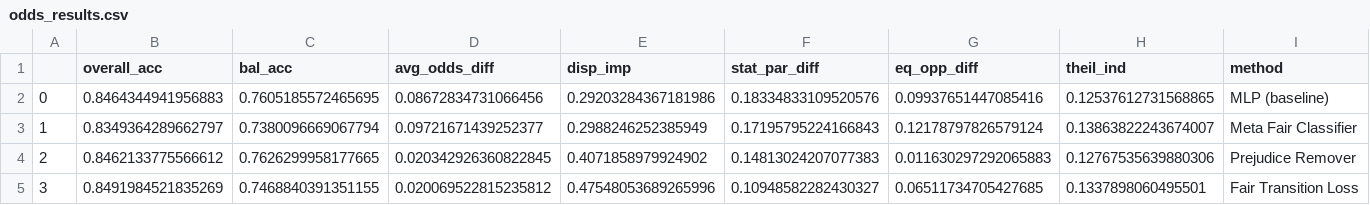
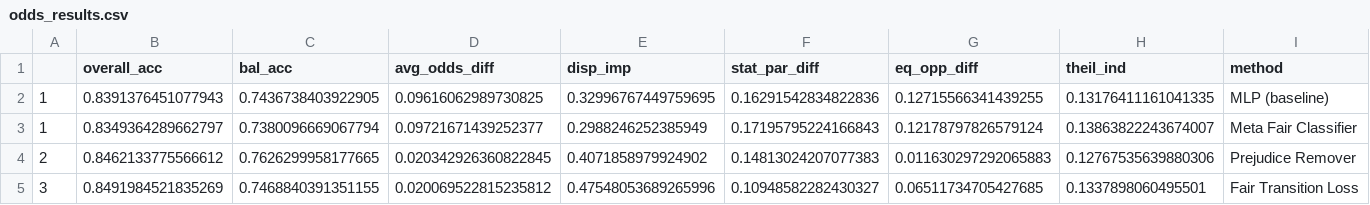
Before and after one commit to ygorcanalli/FairTransitionLoss, a CSV file: notebooks/2023-05-23/odds_results.csv, drawn as a sheet; removed rows and columns are numbered as before the commit, all else as after; the diff names each change by its address in the sheet, - before the commit and + after, or states it on an @@ line.

```diff
--- a/notebooks/2023-05-23/odds_results.csv
+++ b/notebooks/2023-05-23/odds_results.csv
-row 2: 0 | 0.8464344941956883 | 0.7605185572465695 | 0.08672834731066456 | 0.29203284367181986 | 0.18334833109520576 | 0.09937651447085416 | 0.12537612731568865 | MLP (baseline)
+row 2: 1 | 0.8391376451077943 | 0.7436738403922905 | 0.09616062989730825 | 0.32996767449759695 | 0.16291542834822836 | 0.12715566341439255 | 0.13176411161041335 | MLP (baseline)
```
Also changed, not shown: notebooks/2023-05-23/opportunity_results.csv, notebooks/2023-05-23/parity_results.csv, 6 other files.
